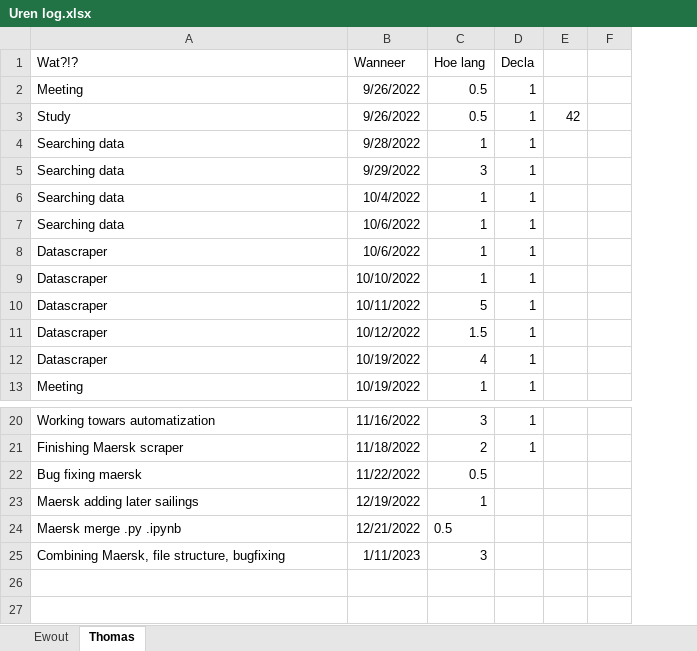
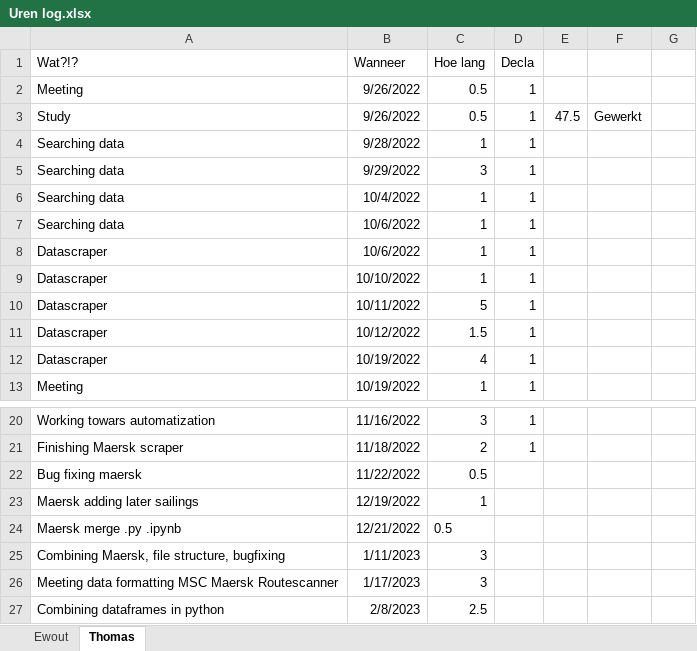
Before and after one commit to EwoutH/shipping-data, an Excel workbook: administration/Uren log.xlsx, sheet Thomas, drawn as a sheet; only a part is shown, gaps mark what is left out; values as stored, in another font and other column widths than the file's, no borders; removed rows and columns are numbered as before the commit, all else as after; the diff names each change by its address in the sheet, - before the commit and + after, or states it on an @@ line.

Commit message:
Maersk updated dataframe to new format
Performed a lot of work of reworking the dataframe to the new format

```diff
--- a/administration/Uren log.xlsx (sheet Thomas)
+++ b/administration/Uren log.xlsx (sheet Thomas)
-column E, row 3: 42
-column F, empty
+column E, row 3: 47.5
+column F, row 3: Gewerkt
+column G, empty
+row 26: Meeting data formatting MSC Maersk Routescanner | 1/17/2023 | 3
+row 27: Combining dataframes in python | 2/8/2023 | 2.5
```
Also changed, not shown: 2 other files.
